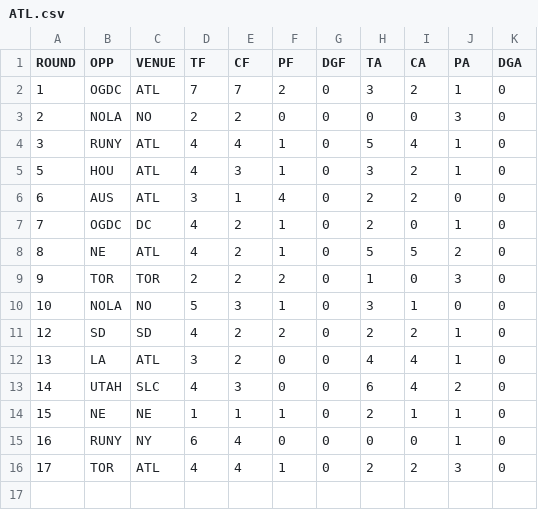
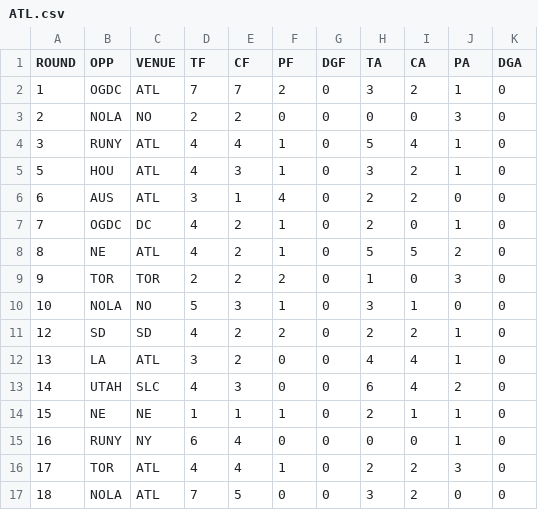
Before and after one commit to JoeJimFlood/RugbyPredictifier, a CSV file: 2022MLR/Score Tables/ATL.csv, drawn as a sheet; the diff names each change by its address in the sheet, - before the commit and + after, or states it on an @@ line.

Commit message:
Added 2022 MLR Eliminator Round forecasts

```diff
--- a/2022MLR/Score Tables/ATL.csv
+++ b/2022MLR/Score Tables/ATL.csv
+row 17: 18 | NOLA | ATL | 7 | 5 | 0 | 0 | 3 | 2 | 0 | 0
```
Also changed, not shown: 2022MLR/Score Tables/AUS.csv, 2022MLR/Score Tables/DAL.csv, 17 other files.
